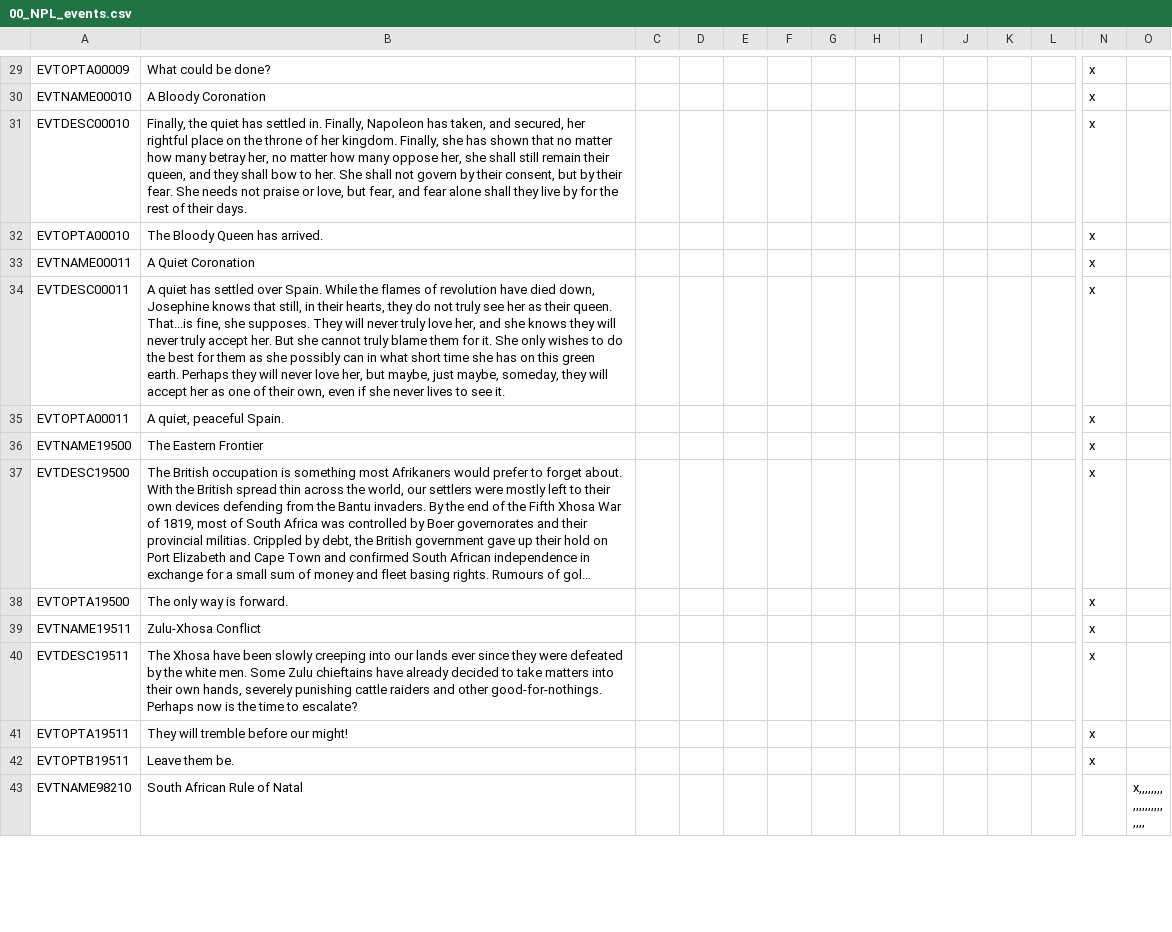
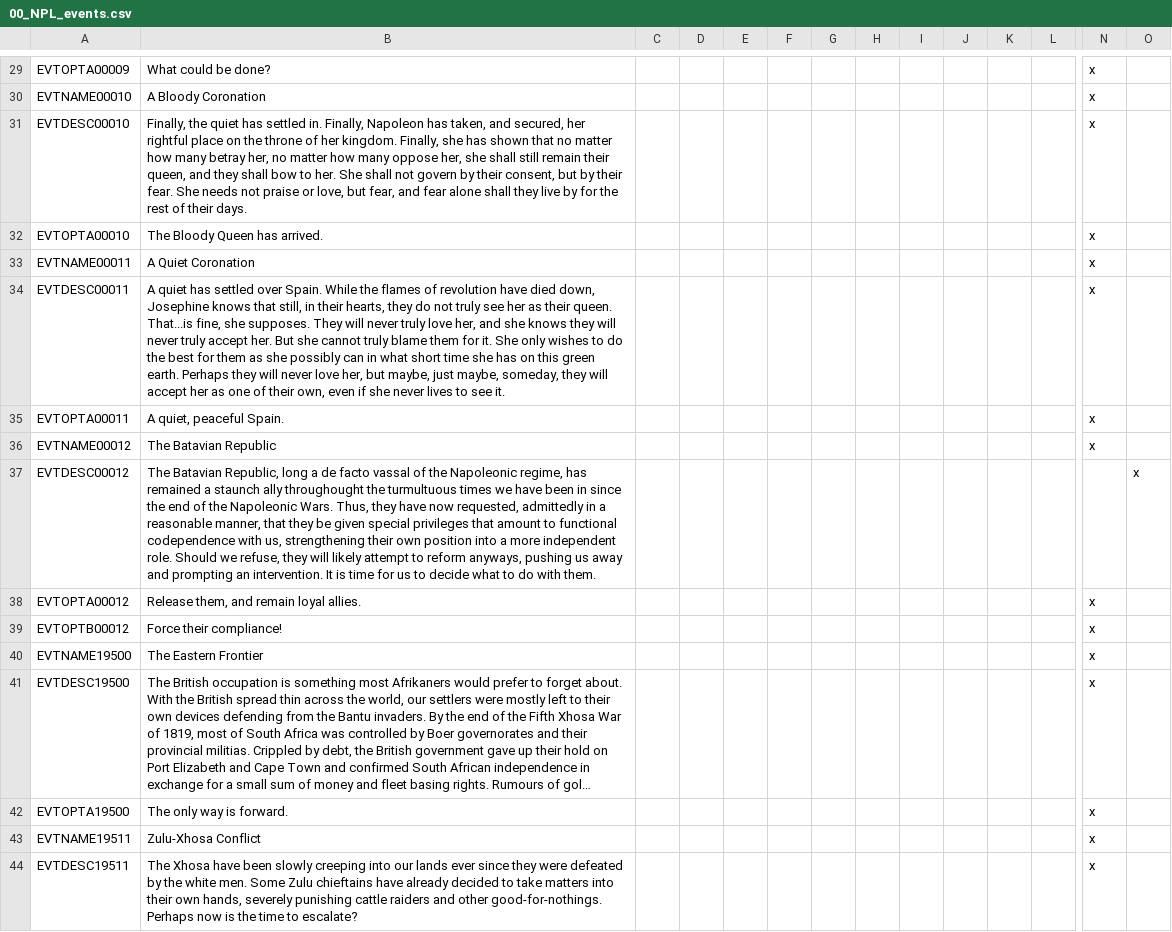
Before and after one commit to Nobrenium/Napoleons-Legacy-Revitalized, a CSV file: localisation/00_NPL_events.csv, drawn as a sheet; only a part is shown, gaps mark what is left out; the shorter side is filled out with more unchanged rows; long unchanged cells end in …; rows hold the shown columns only; the diff names each change by its address in the sheet, - before the commit and + after, or states it on an @@ line.

Commit message:
Update 00_NPL_events.csv

```diff
--- a/localisation/00_NPL_events.csv
+++ b/localisation/00_NPL_events.csv
+row 36: EVTNAME00012 | The Batavian Republic |  |  |  |  |  |  |  |  |  |  | x
+row 37: EVTDESC00012 | The Batavian Republic, long a de facto vassal of the Napoleonic regime, has remained a staunch ally throughought the turmultuous times we have been in since the end of the Napoleonic Wars. Thus, they have now requested, admittedly in a reasonable manner, that they be given special privileges that amount to functional codependence with us, strengthening their own position into a more independent role. Should we refuse, they will likely attempt to reform anyways, pushing us away and prompting an intervention. It is time for us to decide what to do with them. |  |  |  |  |  |  |  |  |  |  |  | x
+row 38: EVTOPTA00012 | Release them, and remain loyal allies. |  |  |  |  |  |  |  |  |  |  | x
+row 39: EVTOPTB00012 | Force their compliance! |  |  |  |  |  |  |  |  |  |  | x
```
